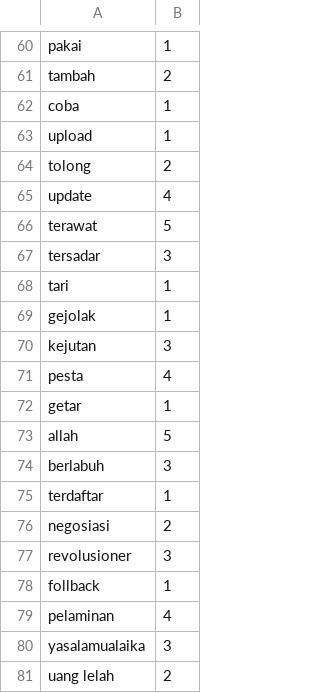
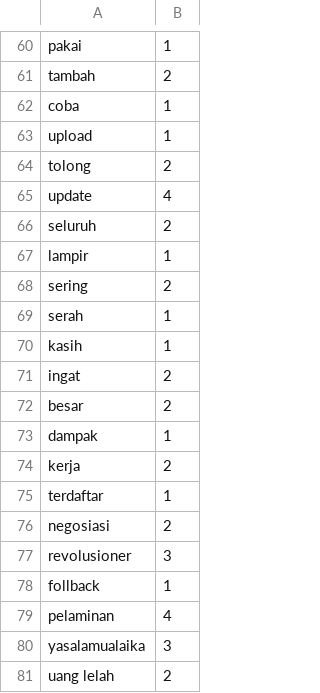
Before and after one commit to ririhadis/dataset-lexicon, a CSV file: lexicon_positive.csv, drawn as a sheet; only a part is shown, gaps mark what is left out.

Commit message:
Update lexicon_positive.csv

```diff
--- a/lexicon_positive.csv
+++ b/lexicon_positive.csv
@@ -65,11 +65,11 @@ tolong,2
 update,4
-terawat,5
-tersadar,3
-tari,1
-gejolak,1
-kejutan,3
-pesta,4
-getar,1
-allah,5
-berlabuh,3
+seluruh,2
+lampir,1
+sering,2
+serah,1
+kasih,1
+ingat,2
+besar,2
+dampak,1
+kerja,2
 terdaftar,1
```
